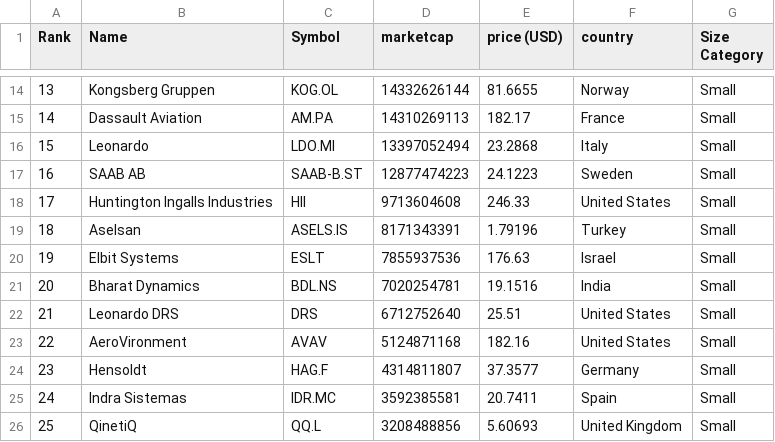
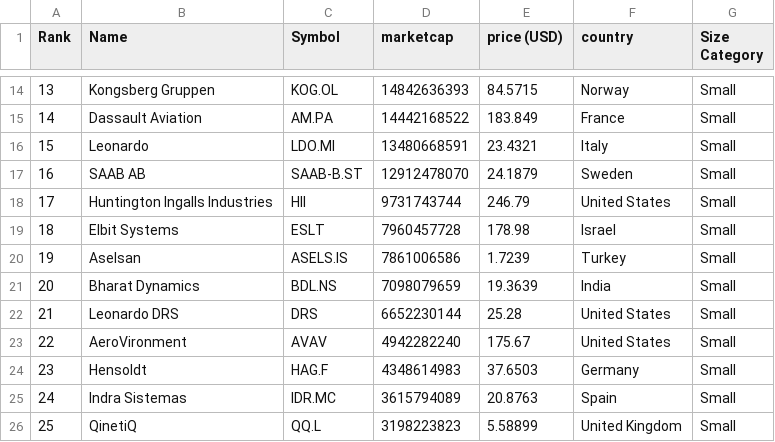
Before and after one commit to carmeloezequiel/taller, a CSV file: categorized_data.csv, drawn as a sheet; only a part is shown, gaps mark what is left out; the diff covers the shown part only.

```diff
--- a/categorized_data.csv
+++ b/categorized_data.csv
@@ -14,13 +14,13 @@ Rank,Name,Symbol,marketcap,price (USD),country,Size Category
-13,Kongsberg Gruppen,KOG.OL,14332626144,81.6655,Norway,Small
-14,Dassault Aviation,AM.PA,14310269113,182.17,France,Small
-15,Leonardo,LDO.MI,13397052494,23.2868,Italy,Small
-16,SAAB AB,SAAB-B.ST,12877474223,24.1223,Sweden,Small
-17,Huntington Ingalls Industries,HII,9713604608,246.33,United States,Small
-18,Aselsan,ASELS.IS,8171343391,1.79196,Turkey,Small
-19,Elbit Systems,ESLT,7855937536,176.63,Israel,Small
-20,Bharat Dynamics,BDL.NS,7020254781,19.1516,India,Small
-21,Leonardo DRS,DRS,6712752640,25.51,United States,Small
-22,AeroVironment,AVAV,5124871168,182.16,United States,Small
-23,Hensoldt,HAG.F,4314811807,37.3577,Germany,Small
-24,Indra Sistemas,IDR.MC,3592385581,20.7411,Spain,Small
-25,QinetiQ,QQ.L,3208488856,5.60693,United Kingdom,Small
+13,Kongsberg Gruppen,KOG.OL,14842636393,84.5715,Norway,Small
+14,Dassault Aviation,AM.PA,14442168522,183.849,France,Small
+15,Leonardo,LDO.MI,13480668591,23.4321,Italy,Small
+16,SAAB AB,SAAB-B.ST,12912478070,24.1879,Sweden,Small
+17,Huntington Ingalls Industries,HII,9731743744,246.79,United States,Small
+18,Elbit Systems,ESLT,7960457728,178.98,Israel,Small
+19,Aselsan,ASELS.IS,7861006586,1.7239,Turkey,Small
+20,Bharat Dynamics,BDL.NS,7098079659,19.3639,India,Small
+21,Leonardo DRS,DRS,6652230144,25.28,United States,Small
+22,AeroVironment,AVAV,4942282240,175.67,United States,Small
+23,Hensoldt,HAG.F,4348614983,37.6503,Germany,Small
+24,Indra Sistemas,IDR.MC,3615794089,20.8763,Spain,Small
+25,QinetiQ,QQ.L,3198223823,5.58899,United Kingdom,Small
```
Also changed, not shown: 51 edited cells elsewhere in this file, data.csv.
